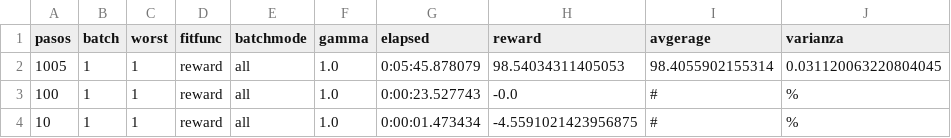
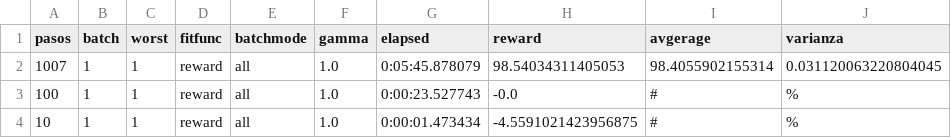
Before and after one commit to afiuriG/BiMPuRLE_CMP, a CSV file: RLEngine/uid.0/I&F_MouCarCon_BO/results.csv, drawn as a sheet; only a part is shown; the diff names each change by its address in the sheet, - before the commit and + after, or states it on an @@ line.

Commit message:
prueba

```diff
--- a/RLEngine/uid.0/I&F_MouCarCon_BO/results.csv
+++ b/RLEngine/uid.0/I&F_MouCarCon_BO/results.csv
-A2 (pasos): 1005
+A2 (pasos): 1007
```
